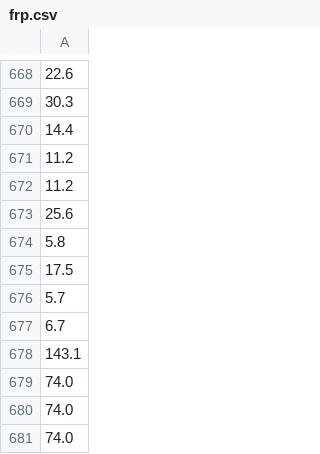
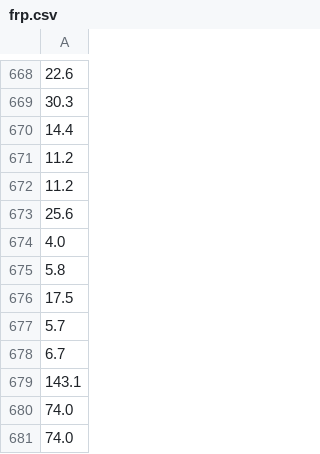
Before and after one commit to AoWangPhilly/ceres, a CSV file: website/frp.csv, drawn as a sheet; only a part is shown, gaps mark what is left out; the shorter side is filled out with more unchanged rows; the diff names each change by its address in the sheet, - before the commit and + after, or states it on an @@ line.

Commit message:
Update wildfire data

```diff
--- a/website/frp.csv
+++ b/website/frp.csv
+row 674: 4.0
```
Also changed, not shown: 1 other file.
